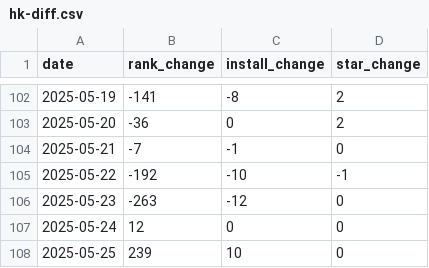
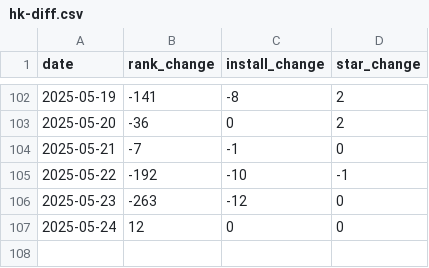
Before and after one commit to jdx/mise-analytics, a CSV file: hk-diff.csv, drawn as a sheet; only a part is shown, gaps mark what is left out.

```diff
--- a/hk-diff.csv
+++ b/hk-diff.csv
@@ -107,2 +107 @@ date,rank_change,install_change,star_change
 2025-05-24,12,0,0
-2025-05-25,239,10,0
```
Also changed, not shown: competitors.csv, hk.csv, 3 other files.
